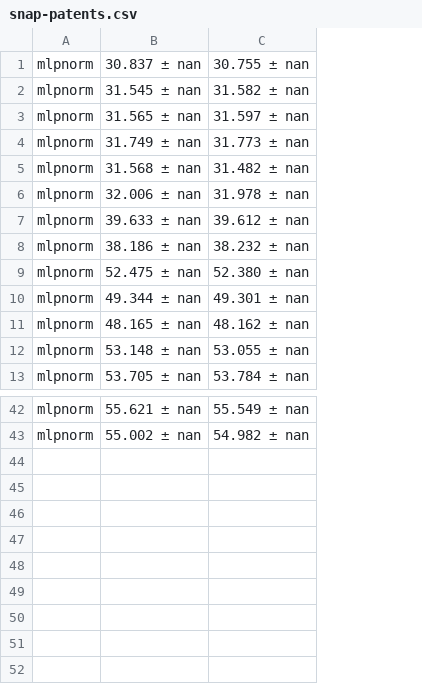
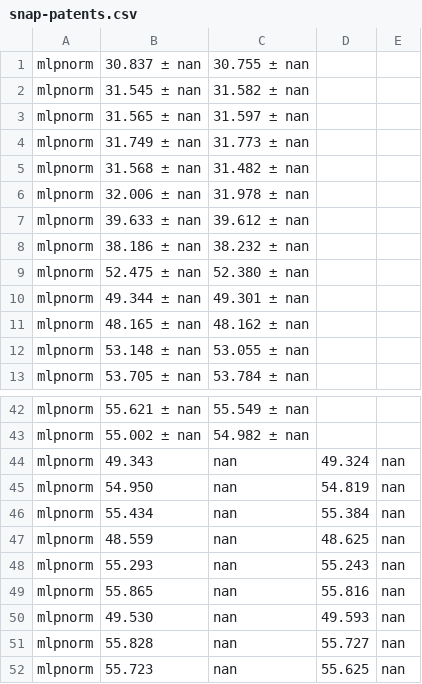
Before and after one commit to RecklessRonan/GNN-experiments, a CSV file: Non-Homophily-Large-Scale/results/snap-patents.csv, drawn as a sheet; only a part is shown, gaps mark what is left out; the diff names each change by its address in the sheet, - before the commit and + after, or states it on an @@ line.

```diff
--- a/Non-Homophily-Large-Scale/results/snap-patents.csv
+++ b/Non-Homophily-Large-Scale/results/snap-patents.csv
+column D, empty
+column E, empty
+row 44: mlpnorm | 49.343 | nan | 49.324 | nan
+row 45: mlpnorm | 54.950 | nan | 54.819 | nan
+row 46: mlpnorm | 55.434 | nan | 55.384 | nan
+row 47: mlpnorm | 48.559 | nan | 48.625 | nan
+row 48: mlpnorm | 55.293 | nan | 55.243 | nan
+row 49: mlpnorm | 55.865 | nan | 55.816 | nan
+row 50: mlpnorm | 49.530 | nan | 49.593 | nan
+row 51: mlpnorm | 55.828 | nan | 55.727 | nan
+row 52: mlpnorm | 55.723 | nan | 55.625 | nan
```
Also changed, not shown: Non-Homophily-Large-Scale/results/arxiv-year.csv, Non-Homophily-Large-Scale/results/pokec.csv, 5 other files.
